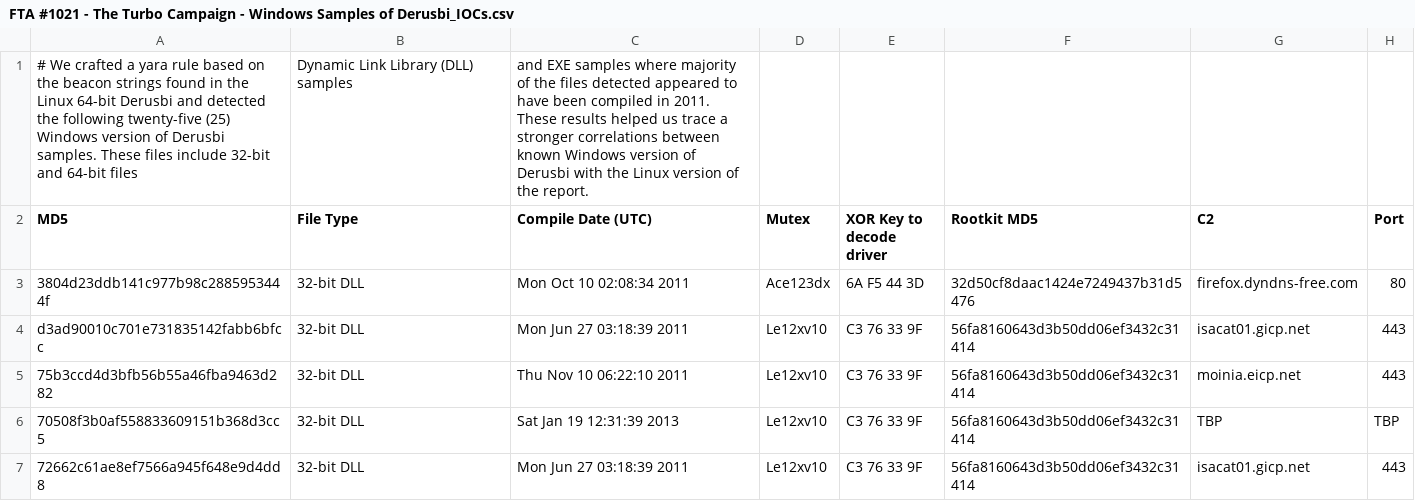
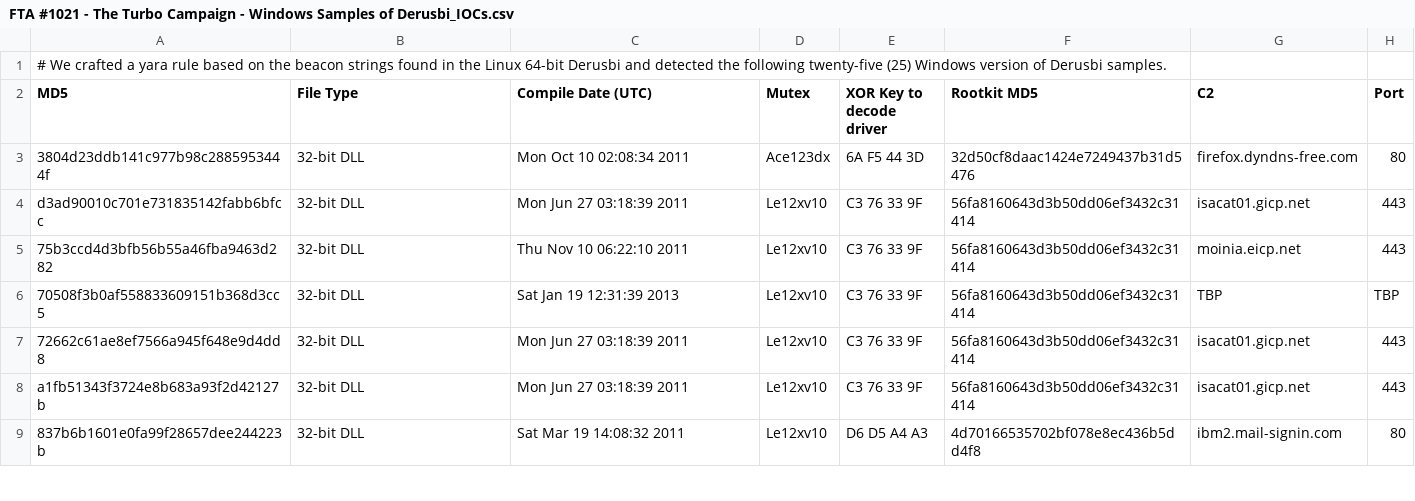
Before and after one commit to smashfruit/indicators, a CSV file: FTA-1021/FTA #1021 - The Turbo Campaign - Windows Samples of Derusbi_IOCs.csv, drawn as a sheet; only a part is shown; the shorter side is filled out with more unchanged rows; removed rows and columns are numbered as before the commit, all else as after; the diff names each change by its address in the sheet, - before the commit and + after, or states it on an @@ line.

Commit message:
Update FTA #1021 - The Turbo Campaign - Windows Samples of Derusbi_IOCs.csv

```diff
--- a/FTA-1021/FTA #1021 - The Turbo Campaign - Windows Samples of Derusbi_IOCs.csv
+++ b/FTA-1021/FTA #1021 - The Turbo Campaign - Windows Samples of Derusbi_IOCs.csv
-row 1: # We crafted a yara rule based on the beacon strings found in the Linux 64-bit Derusbi and detected the following twenty-five (25) Windows version of Derusbi samples. These files include 32-bit and 64-bit files | Dynamic Link Library (DLL) samples | and EXE samples where majority of the files detected appeared to have been compiled in 2011. These results helped us trace a stronger correlations between known Windows version of Derusbi with the Linux version of the report.
+row 1: # We crafted a yara rule based on the beacon strings found in the Linux 64-bit Derusbi and detected the following twenty-five (25) Windows version of Derusbi samples.
```
